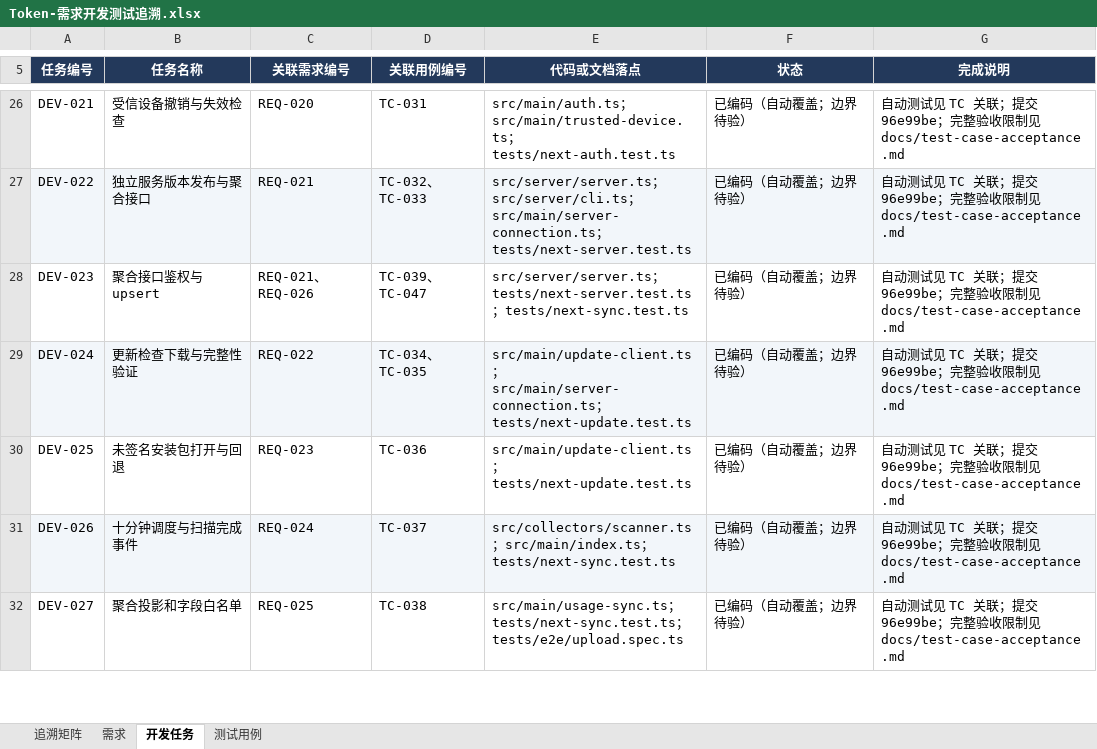
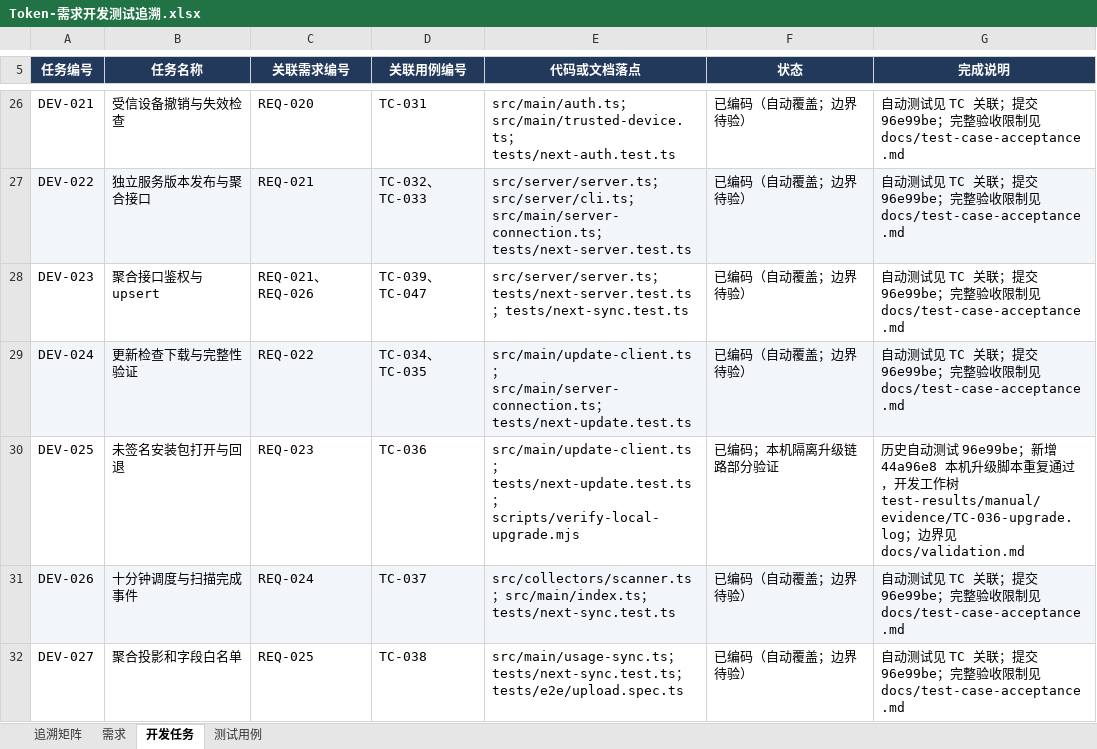
Before and after one commit to lzhe72/Token, an Excel workbook: outputs/20261002-token-docs/Token-需求开发测试追溯.xlsx, sheet 开发任务, drawn as a sheet; only a part is shown, gaps mark what is left out; values as stored, in another font and other column widths than the file's, no borders; the diff names each change by its address in the sheet, - before the commit and + after, or states it on an @@ line.

Commit message:
docs: record local 0.2 to 0.3 upgrade evidence

```diff
--- a/outputs/20261002-token-docs/Token-需求开发测试追溯.xlsx (sheet 开发任务)
+++ b/outputs/20261002-token-docs/Token-需求开发测试追溯.xlsx (sheet 开发任务)
-E30 (代码或文档落点): …；tests/next-update.test.ts
+E30 (代码或文档落点): …；tests/next-update.test.ts；scripts/verify-local-upgrade.mjs
-F30 (状态): 已编码（自动覆盖；边界待验）
+F30 (状态): 已编码；本机隔离升级链路部分验证
-G30 (完成说明): 自动测试见 TC 关联；提交 96e99be；完整验收限制见 docs/test-case-acceptance.md
+G30 (完成说明): 历史自动测试 96e99be；新增 44a96e8 本机升级脚本重复通过，开发工作树 test-results/manual/evidence/TC-036-upgrade.log；边界见 docs/validation.md
```
Also changed, not shown: sheet 测试用例, sheet 需求, sheet 追溯矩阵, 6 other files.
